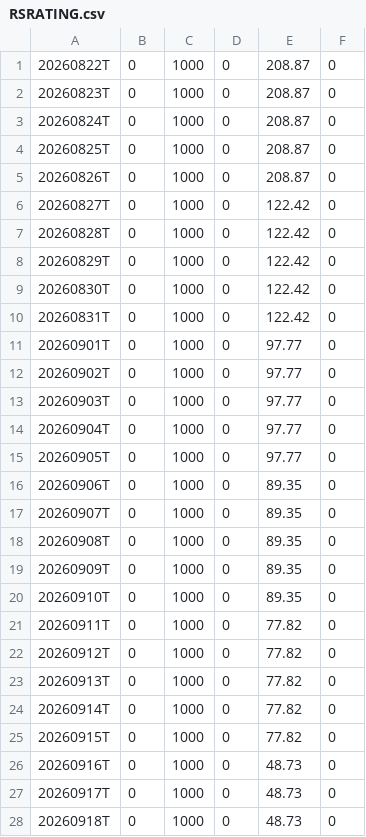
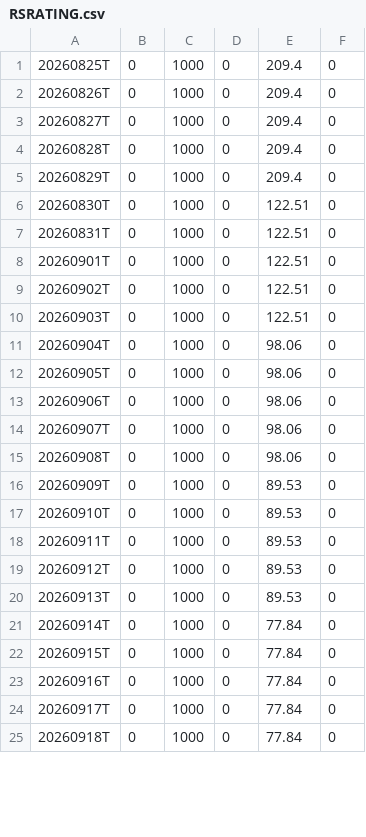
Before and after one commit to OzanTM/RS-LG, a CSV file: output/RSRATING.csv, drawn as a sheet; only a part is shown; the diff covers the shown part only.

```diff
--- a/output/RSRATING.csv
+++ b/output/RSRATING.csv
@@ -1,28 +1,25 @@
-20260822T,0,1000,0,208.87,0
-20260823T,0,1000,0,208.87,0
-20260824T,0,1000,0,208.87,0
-20260825T,0,1000,0,208.87,0
-20260826T,0,1000,0,208.87,0
-20260827T,0,1000,0,122.42,0
-20260828T,0,1000,0,122.42,0
-20260829T,0,1000,0,122.42,0
-20260830T,0,1000,0,122.42,0
-20260831T,0,1000,0,122.42,0
-20260901T,0,1000,0,97.77,0
-20260902T,0,1000,0,97.77,0
-20260903T,0,1000,0,97.77,0
-20260904T,0,1000,0,97.77,0
-20260905T,0,1000,0,97.77,0
-20260906T,0,1000,0,89.35,0
-20260907T,0,1000,0,89.35,0
-20260908T,0,1000,0,89.35,0
-20260909T,0,1000,0,89.35,0
-20260910T,0,1000,0,89.35,0
-20260911T,0,1000,0,77.82,0
-20260912T,0,1000,0,77.82,0
-20260913T,0,1000,0,77.82,0
-20260914T,0,1000,0,77.82,0
-20260915T,0,1000,0,77.82,0
-20260916T,0,1000,0,48.73,0
-20260917T,0,1000,0,48.73,0
-20260918T,0,1000,0,48.73,0
+20260825T,0,1000,0,209.4,0
+20260826T,0,1000,0,209.4,0
+20260827T,0,1000,0,209.4,0
+20260828T,0,1000,0,209.4,0
+20260829T,0,1000,0,209.4,0
+20260830T,0,1000,0,122.51,0
+20260831T,0,1000,0,122.51,0
+20260901T,0,1000,0,122.51,0
+20260902T,0,1000,0,122.51,0
+20260903T,0,1000,0,122.51,0
+20260904T,0,1000,0,98.06,0
+20260905T,0,1000,0,98.06,0
+20260906T,0,1000,0,98.06,0
+20260907T,0,1000,0,98.06,0
+20260908T,0,1000,0,98.06,0
+20260909T,0,1000,0,89.53,0
+20260910T,0,1000,0,89.53,0
+20260911T,0,1000,0,89.53,0
+20260912T,0,1000,0,89.53,0
+20260913T,0,1000,0,89.53,0
+20260914T,0,1000,0,77.84,0
+20260915T,0,1000,0,77.84,0
+20260916T,0,1000,0,77.84,0
+20260917T,0,1000,0,77.84,0
+20260918T,0,1000,0,77.84,0
```
Also changed, not shown: 3 added rows and 7 edited cells elsewhere in this file, output/RSRATING_SECTORS_combo.csv, output/rs_industries.csv, 11 other files.
